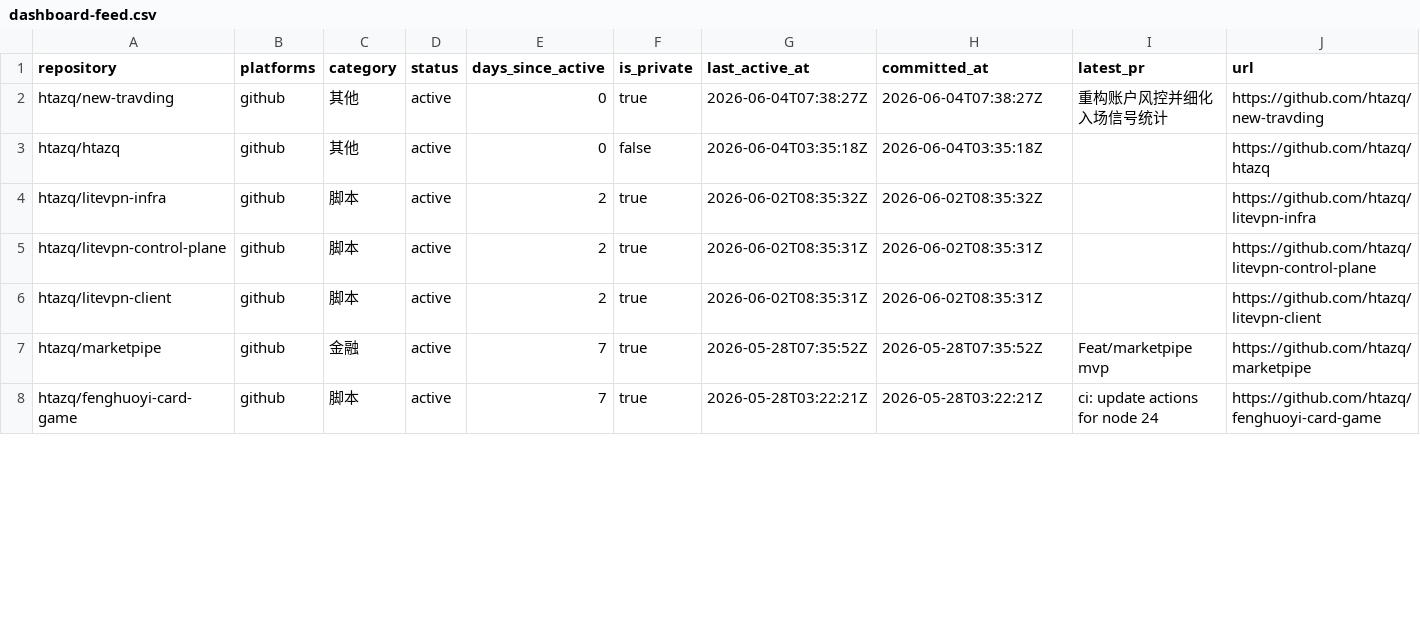
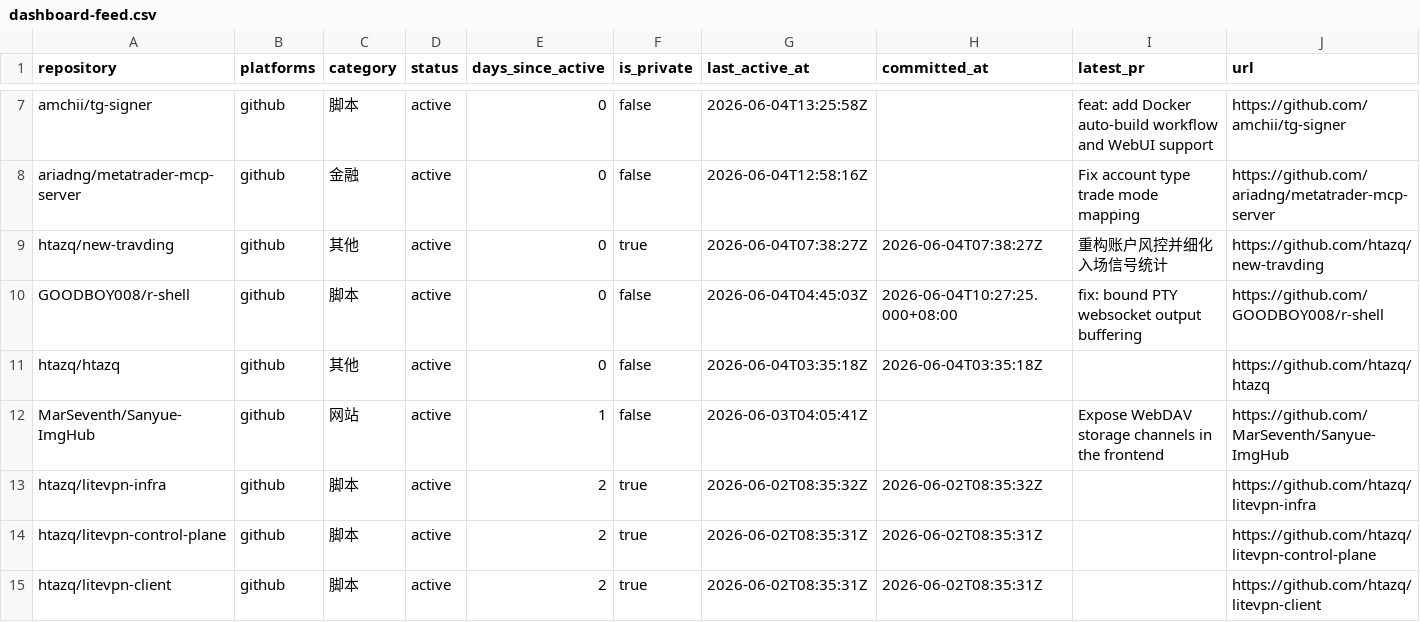
Before and after one commit to htazq/www, a CSV file: public/data/dashboard-feed.csv, drawn as a sheet; only a part is shown, gaps mark what is left out; the shorter side is filled out with more unchanged rows; the diff covers the shown part only.

Commit message:
fix: include external GitHub contributions in dashboard feed

```diff
--- a/public/data/dashboard-feed.csv
+++ b/public/data/dashboard-feed.csv
@@ -2,3 +7,7 @@ repository,platforms,category,status,days_since_active,is_private,last_active_at
+"amchii/tg-signer","github","脚本","active",0,false,"2026-06-04T13:25:58Z","","feat: add Docker auto-build workflow and WebUI support","https://github.com/amchii/tg-signer"
+"ariadng/metatrader-mcp-server","github","金融","active",0,false,"2026-06-04T12:58:16Z","","Fix account type trade mode mapping","https://github.com/ariadng/metatrader-mcp-server"
 "htazq/new-travding","github","其他","active",0,true,"2026-06-04T07:38:27Z","2026-06-04T07:38:27Z","重构账户风控并细化入场信号统计","https://github.com/htazq/new-travding"
+"GOODBOY008/r-shell","github","脚本","active",0,false,"2026-06-04T04:45:03Z","2026-06-04T10:27:25.000+08:00","fix: bound PTY websocket output buffering","https://github.com/GOODBOY008/r-shell"
 "htazq/htazq","github","其他","active",0,false,"2026-06-04T03:35:18Z","2026-06-04T03:35:18Z","","https://github.com/htazq/htazq"
+"MarSeventh/Sanyue-ImgHub","github","网站","active",1,false,"2026-06-03T04:05:41Z","","Expose WebDAV storage channels in the frontend","https://github.com/MarSeventh/Sanyue-ImgHub"
 "htazq/litevpn-infra","github","脚本","active",2,true,"2026-06-02T08:35:32Z","2026-06-02T08:35:32Z","","https://github.com/htazq/litevpn-infra"
```
Also changed, not shown: 5 added rows, 1 removed row and 9 edited cells elsewhere in this file, public/data/dashboard-feed-public.csv, 6 other files.
